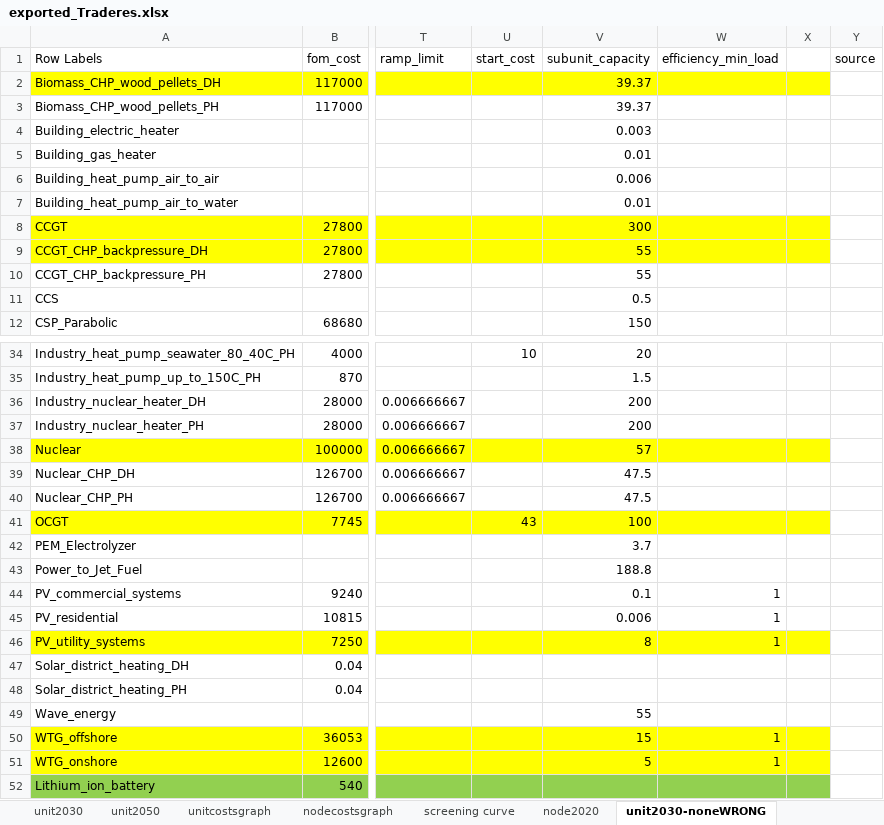
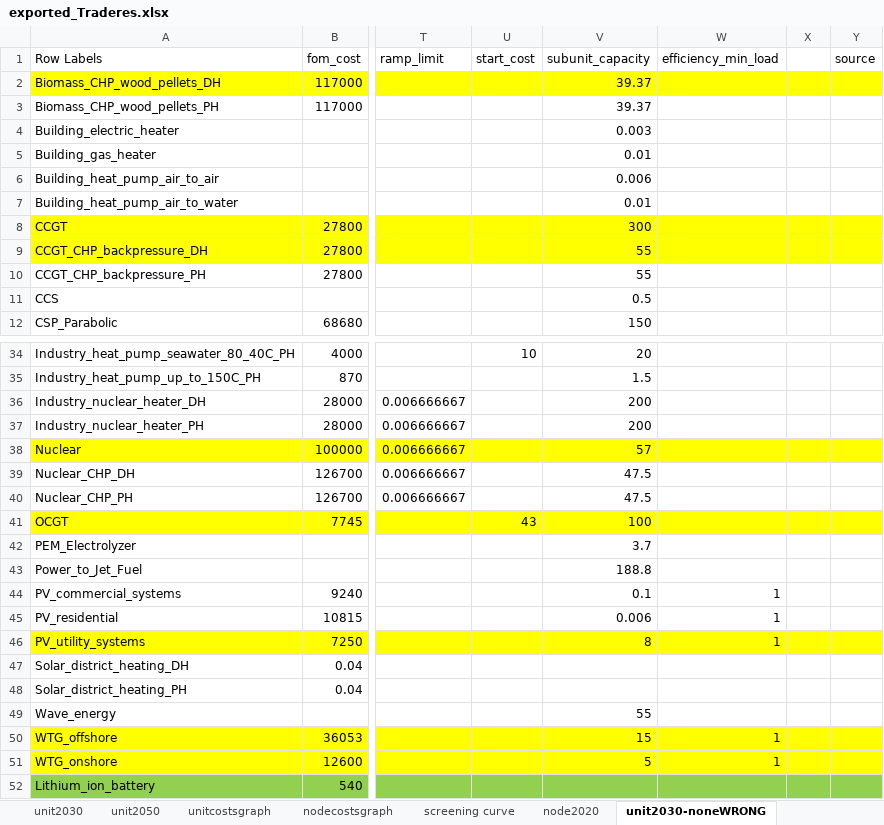
Before and after one commit to TradeRES/toolbox-amiris-emlab, an Excel workbook: data/exported_Traderes.xlsx, sheet unit2030-noneWRONG, drawn as a sheet; only a part is shown, gaps mark what is left out; values as stored, in another font and other column widths than the file's, no borders; the diff covers the shown part only; the diff names each change by its address in the sheet, - before the commit and + after, or states it on an @@ line.

```diff
--- a/data/exported_Traderes.xlsx (sheet unit2030-noneWRONG)
+++ b/data/exported_Traderes.xlsx (sheet unit2030-noneWRONG)
-Y2 fill: none
+Y2 fill: #FFFF00
-Y8:Y9 fill: none
+Y8:Y9 fill: #FFFF00
-Y38 fill: none
+Y38 fill: #FFFF00
-Y41 fill: none
+Y41 fill: #FFFF00
-Y46 fill: none
+Y46 fill: #FFFF00
-Y50:Y51 fill: none
+Y50:Y51 fill: #FFFF00
-Y52 fill: none
+Y52 fill: #92D050
```
Also changed, not shown: cell formats elsewhere in this sheet, sheet screening curve, sheet investmentCosts, sheet danish, sheet nodecostsgraph, sheet explanation, sheet fixedCosts, 2 more sheets, formulas that keep their value, charts or pictures.
